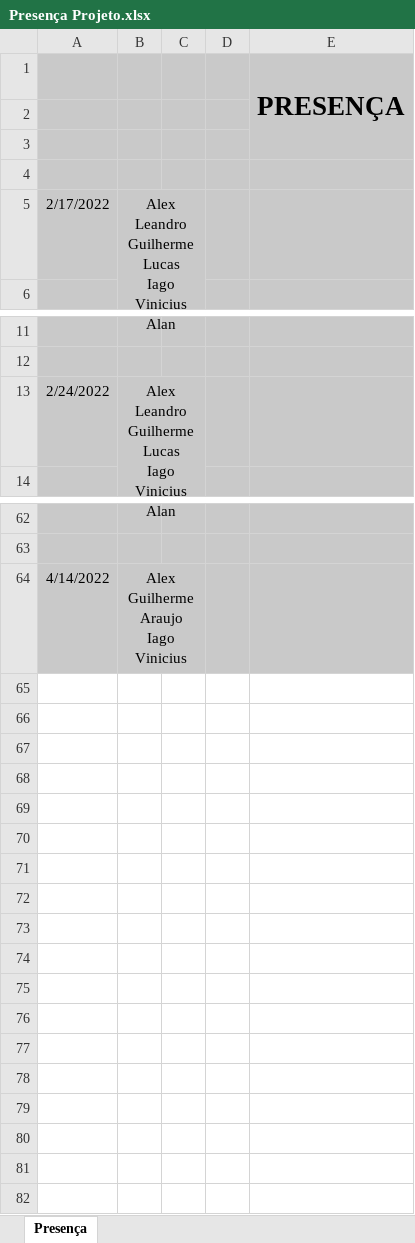
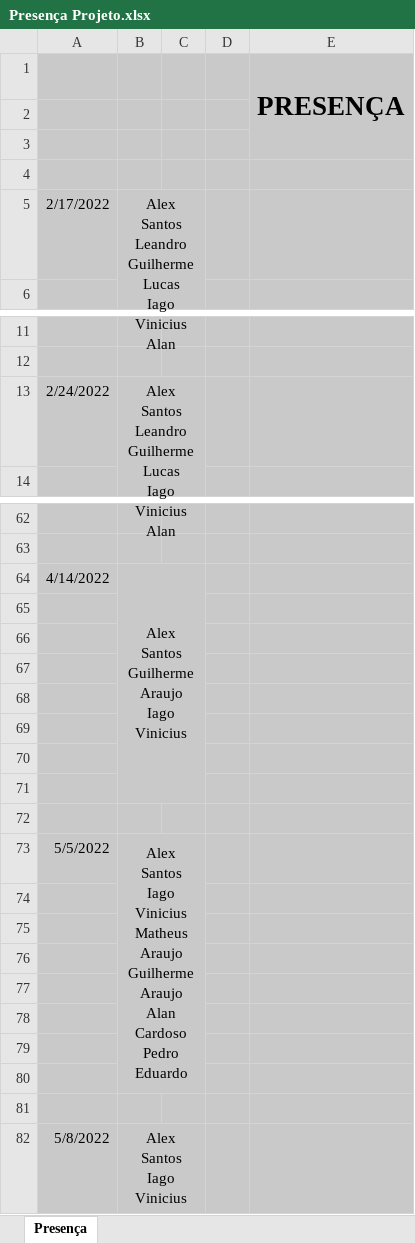
Before and after one commit to AlexSanttos/MercadoUni, an Excel workbook: Controles_Diagramas_Figma/Controles/Presença Projeto.xlsx, sheet Presença, drawn as a sheet; only a part is shown, gaps mark what is left out; values as stored, in another font and other column widths than the file's, no borders; ↵ is a line break in a cell; the diff covers the shown part only; the diff names each change by its address in the sheet, - before the commit and + after, or states it on an @@ line.

```diff
--- a/Controles_Diagramas_Figma/Controles/Presença Projeto.xlsx (sheet Presença)
+++ b/Controles_Diagramas_Figma/Controles/Presença Projeto.xlsx (sheet Presença)
-B5: Alex ↵ Leandro ↵ Guilherme…
+B5: Alex Santos ↵ Leandro ↵ Guilherme…
-B13: Alex ↵ Leandro ↵ Guilherme…
+B13: Alex Santos ↵ Leandro ↵ Guilherme…
-B64: Alex ↵ Guilherme Araujo ↵ Iago Vinicius
+B64: Alex Santos ↵ Guilherme Araujo ↵ Iago Vinicius
+row 65: (empty)
+row 66: (empty)
+row 67: (empty)
+row 68: (empty)
+row 69: (empty)
+row 70: (empty)
+row 71: (empty)
+row 72: (empty)
+row 73: 5/5/2022 | Alex Santos ↵ Iago Vinicius ↵ Matheus Araujo ↵ Guilherme Araujo ↵ Alan Cardoso ↵ Pedro Eduardo
+row 74: (empty)
+row 75: (empty)
+row 76: (empty)
+row 77: (empty)
+row 78: (empty)
+row 79: (empty)
+row 80: (empty)
+row 81: (empty)
+row 82: 5/8/2022 | Alex Santos ↵ Iago Vinicius
```
Also changed, not shown: 5 edited cells elsewhere in this sheet, Controles_Diagramas_Figma/Controles/Cronograma.xlsx.
